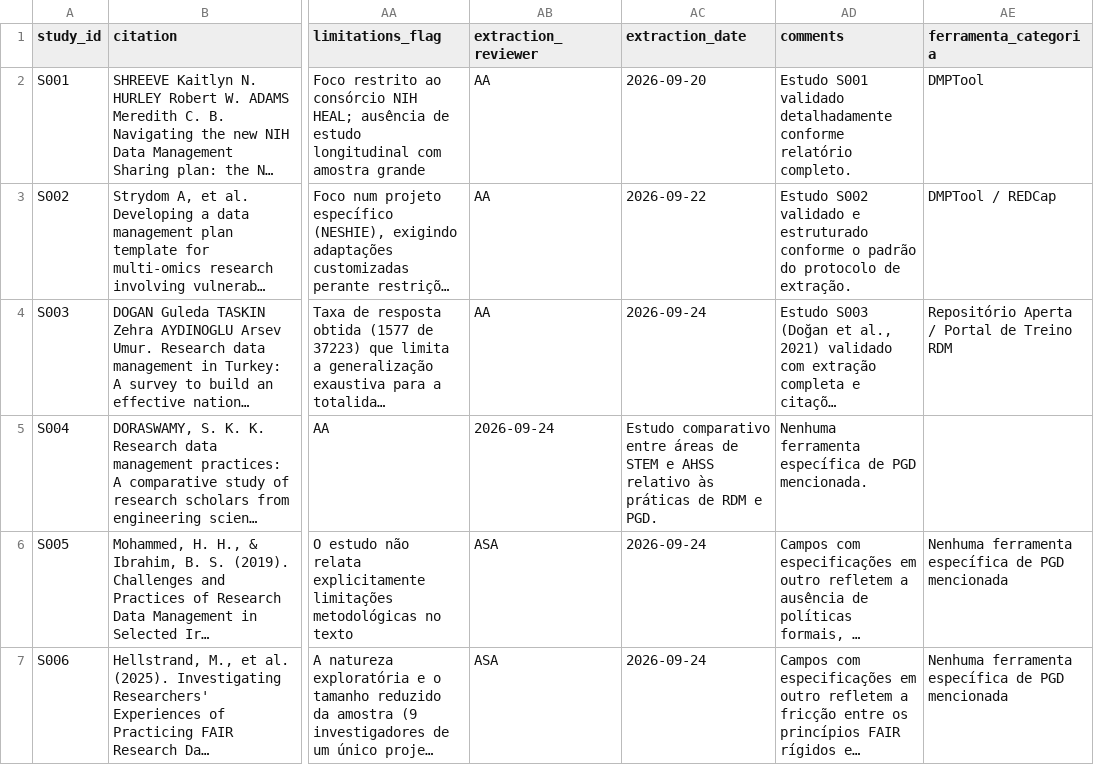
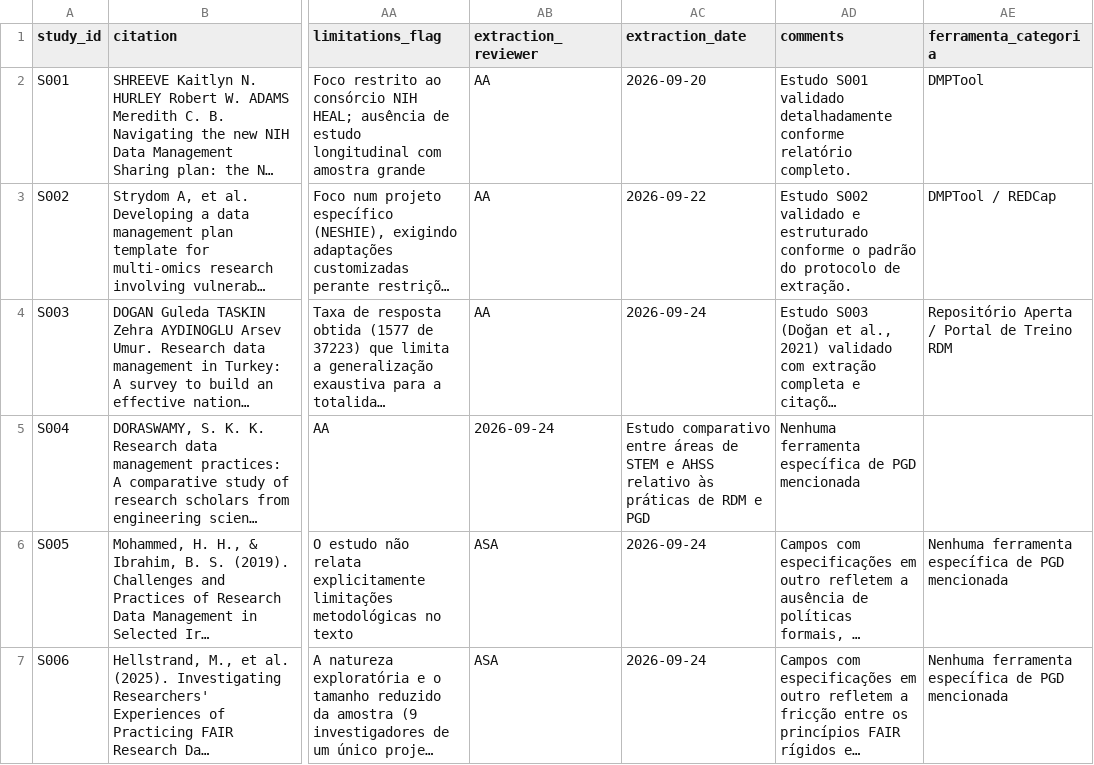
Before and after one commit to anderson-s-araujo/Doutorado, a CSV file: dados/processados/extracao_estudos.csv, drawn as a sheet; only a part is shown, gaps mark what is left out; long unchanged cells end in …; the diff names each change by its address in the sheet, - before the commit and + after, or states it on an @@ line.

Commit message:
corrigir novamente S004

```diff
--- a/dados/processados/extracao_estudos.csv
+++ b/dados/processados/extracao_estudos.csv
-AC5 (extraction_date): …RDM e PGD.
+AC5 (extraction_date): …RDM e PGD
-AD5 (comments): …de PGD mencionada.
+AD5 (comments): …de PGD mencionada
```
